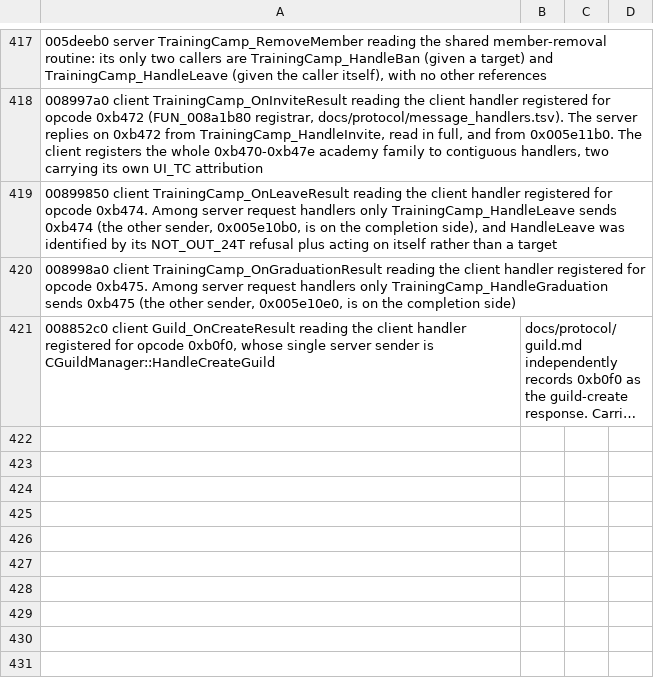
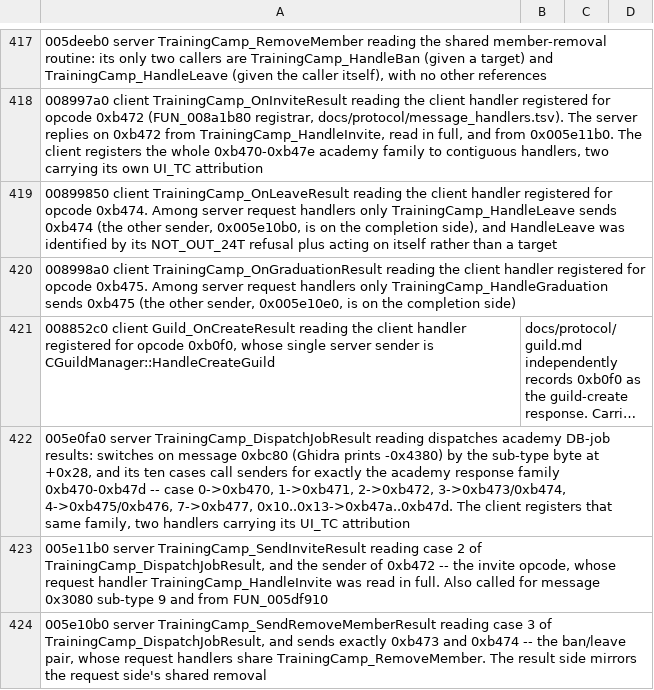
Before and after one commit to TheOpenSRO/OpenSRO, a TSV file: docs/protocol/recovered_names.tsv, drawn as a sheet; only a part is shown, gaps mark what is left out; long unchanged cells end in …; the diff names each change by its address in the sheet, - before the commit and + after, or states it on an @@ line.

```diff
--- a/docs/protocol/recovered_names.tsv
+++ b/docs/protocol/recovered_names.tsv
+row 422: 005e0fa0 server TrainingCamp_DispatchJobResult reading dispatches academy DB-job results: switches on message 0xbc80 (Ghidra prints -0x4380) by the sub-type byte at +0x28, and its ten cases call senders for exactly the academy response family 0xb470-0xb47d -- case 0->0xb470, 1->0xb471, 2->0xb472, 3->0xb473/0xb474, 4->0xb475/0xb476, 7->0xb477, 0x10..0x13->0xb47a..0xb47d. The client registers that same family, two handlers carrying its UI_TC attribution
+row 423: 005e11b0 server TrainingCamp_SendInviteResult reading case 2 of TrainingCamp_DispatchJobResult, and the sender of 0xb472 -- the invite opcode, whose request handler TrainingCamp_HandleInvite was read in full. Also called for message 0x3080 sub-type 9 and from FUN_005df910
+row 424: 005e10b0 server TrainingCamp_SendRemoveMemberResult reading case 3 of TrainingCamp_DispatchJobResult, and sends exactly 0xb473 and 0xb474 -- the ban/leave pair, whose request handlers share TrainingCamp_RemoveMember. The result side mirrors the request side's shared removal
```
Also changed, not shown: 2 other files.
